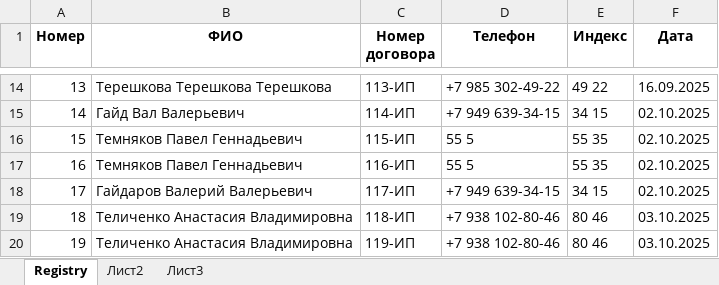
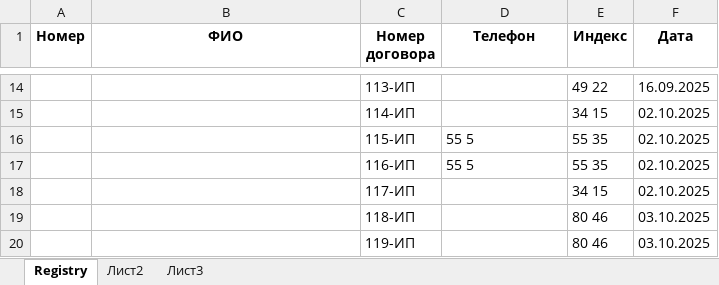
Before and after one commit to MichaelMigachev/AutoContractManager, an Excel workbook: data/contracts_registry.xlsx, sheet Registry, drawn as a sheet; only a part is shown, gaps mark what is left out; values as stored, in another font and other column widths than the file's, no borders; the diff covers the shown part only; the diff names each change by its address in the sheet, - before the commit and + after, or states it on an @@ line.

```diff
--- a/data/contracts_registry.xlsx (sheet Registry)
+++ b/data/contracts_registry.xlsx (sheet Registry)
-A14 (Номер): 13
+A14 (Номер): (empty)
-B14 (ФИО): Терешкова Терешкова Терешкова
+B14 (ФИО): (empty)
-D14 (Телефон): +7 985 302-49-22
+D14 (Телефон): (empty)
-A15 (Номер): 14
+A15 (Номер): (empty)
-B15 (ФИО): Гайд Вал Валерьевич
+B15 (ФИО): (empty)
-D15 (Телефон): +7 949 639-34-15
+D15 (Телефон): (empty)
-A16 (Номер): 15
+A16 (Номер): (empty)
-B16:B17 (ФИО): Темняков Павел Геннадьевич
+B16:B17 (ФИО): (empty)
-A17 (Номер): 16
+A17 (Номер): (empty)
-A18 (Номер): 17
+A18 (Номер): (empty)
-B18 (ФИО): Гайдаров Валерий Валерьевич
+B18 (ФИО): (empty)
-D18 (Телефон): +7 949 639-34-15
+D18 (Телефон): (empty)
-A19 (Номер): 18
+A19 (Номер): (empty)
-B19:B20 (ФИО): Теличенко Анастасия Владимировна
+B19:B20 (ФИО): (empty)
-D19:D20 (Телефон): +7 938 102-80-46
+D19:D20 (Телефон): (empty)
-A20 (Номер): 19
+A20 (Номер): (empty)
```
Also changed, not shown: 36 edited cells elsewhere in this sheet, data/database_of_contracts.xlsx.
